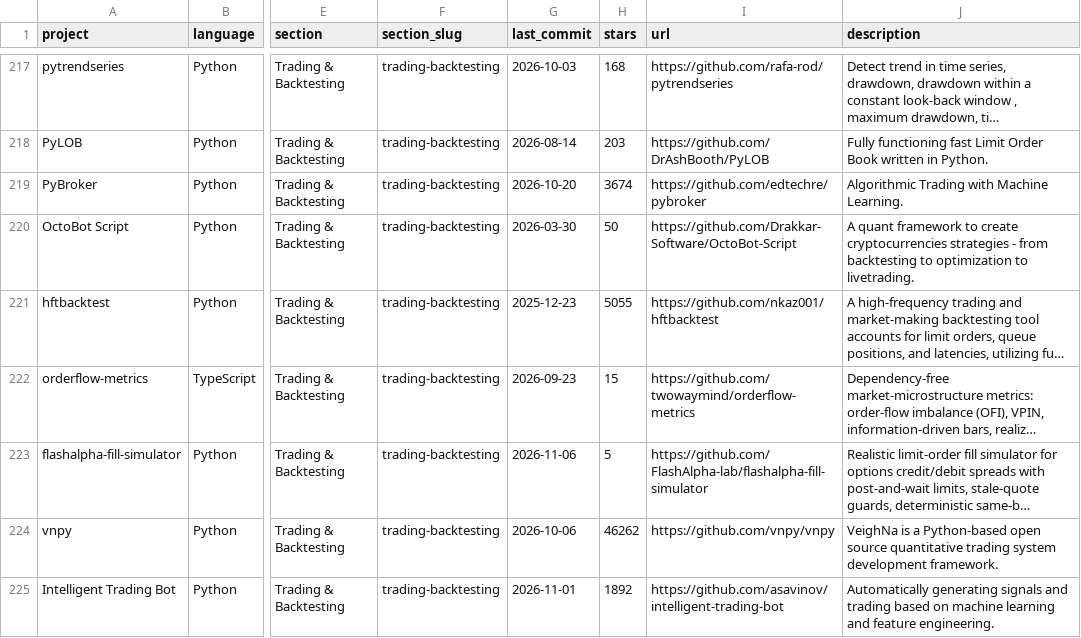
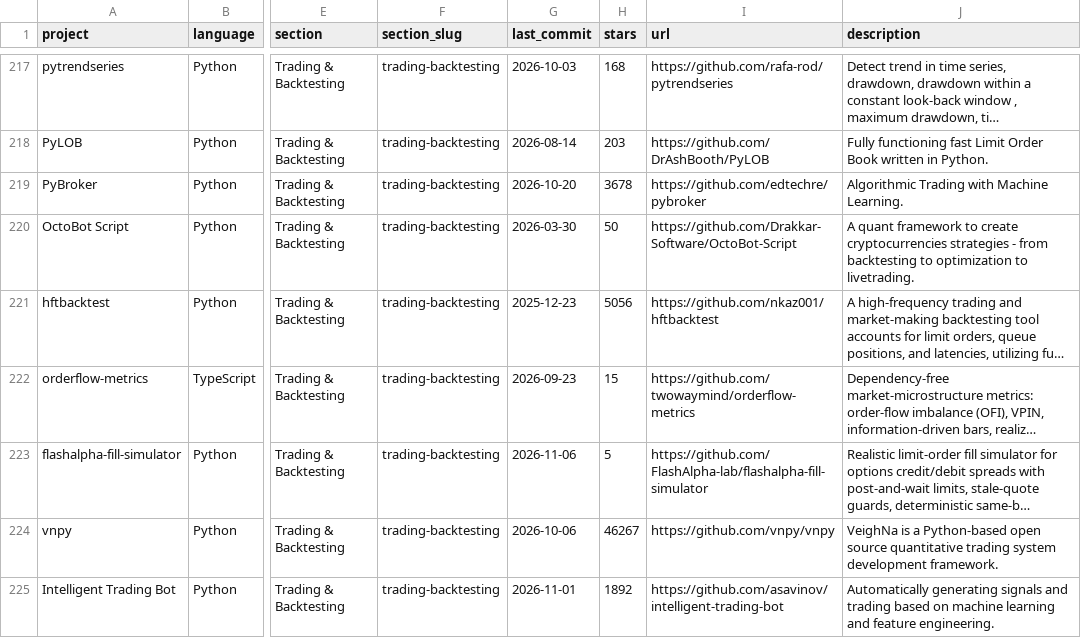
Before and after one commit to tschm/awesome-quant, a CSV file: projects.csv, drawn as a sheet; only a part is shown, gaps mark what is left out; long unchanged cells end in …; the diff covers the shown part only; the diff names each change by its address in the sheet, - before the commit and + after, or states it on an @@ line.

```diff
--- a/projects.csv
+++ b/projects.csv
-H219 (stars): 3674
+H219 (stars): 3678
-H221 (stars): 5055
+H221 (stars): 5056
-H224 (stars): 46262
+H224 (stars): 46267
```
Also changed, not shown: 142 edited cells elsewhere in this file, 1 other file.
